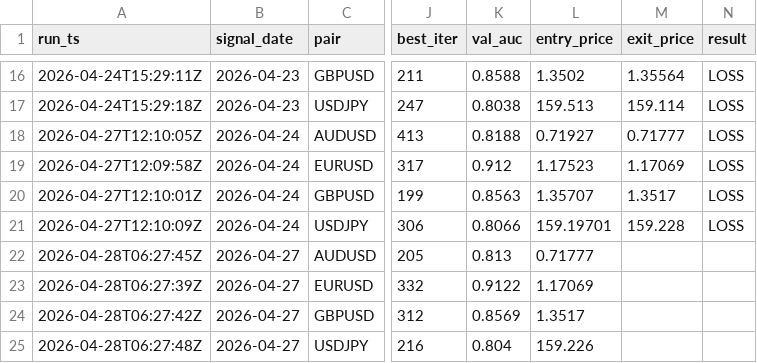
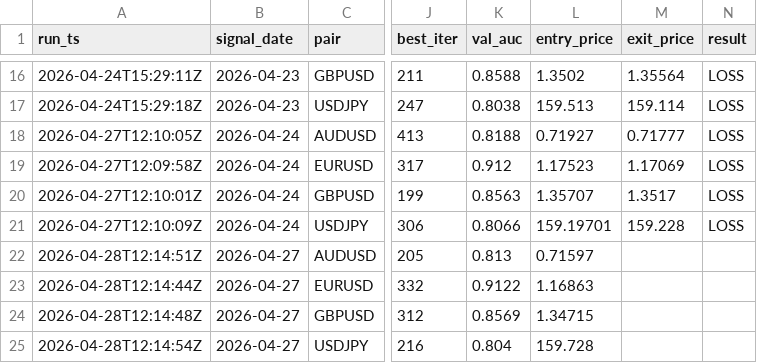
Before and after one commit to diego46watt/trading-signals, a CSV file: signals_log.csv, drawn as a sheet; only a part is shown, gaps mark what is left out; the diff names each change by its address in the sheet, - before the commit and + after, or states it on an @@ line.

Commit message:
signal: 2026-04-28 — update results + new signals [skip ci]

```diff
--- a/signals_log.csv
+++ b/signals_log.csv
-A22 (run_ts): 2026-04-28T06:27:45Z
+A22 (run_ts): 2026-04-28T12:14:51Z
-L22 (entry_price): 0.71777
+L22 (entry_price): 0.71597
-A23 (run_ts): 2026-04-28T06:27:39Z
+A23 (run_ts): 2026-04-28T12:14:44Z
-L23 (entry_price): 1.17069
+L23 (entry_price): 1.16863
-A24 (run_ts): 2026-04-28T06:27:42Z
+A24 (run_ts): 2026-04-28T12:14:48Z
-L24 (entry_price): 1.3517
+L24 (entry_price): 1.34715
-A25 (run_ts): 2026-04-28T06:27:48Z
+A25 (run_ts): 2026-04-28T12:14:54Z
-L25 (entry_price): 159.226
+L25 (entry_price): 159.728
```
